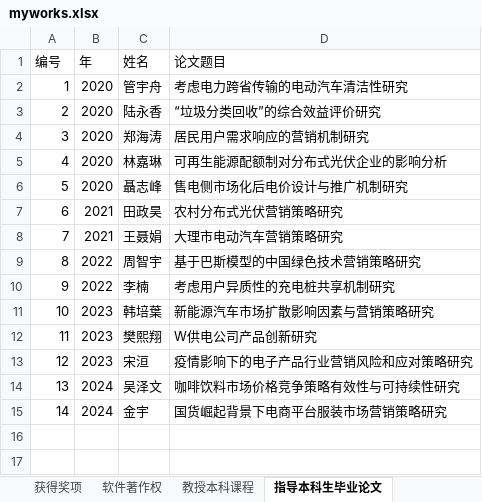
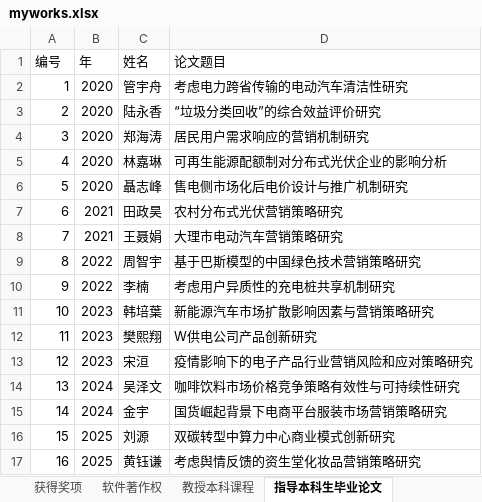
Before and after one commit to linyuantiaohe/CN-HET-Lab, an Excel workbook: myworks.xlsx, sheet 指导本科生毕业论文, drawn as a sheet; values as stored, in another font and other column widths than the file's, no borders; the diff names each change by its address in the sheet, - before the commit and + after, or states it on an @@ line.

```diff
--- a/myworks.xlsx (sheet 指导本科生毕业论文)
+++ b/myworks.xlsx (sheet 指导本科生毕业论文)
+row 16: 15 | 2025 | 刘源 | 双碳转型中算力中心商业模式创新研究
+row 17: 16 | 2025 | 黄钰谦 | 考虑舆情反馈的资生堂化妆品营销策略研究
```
Also changed, not shown: sheet 教授本科课程, sheet 指导研究生毕业论文, sheet 承担项目, sheet 发表论文, 6 other files.
